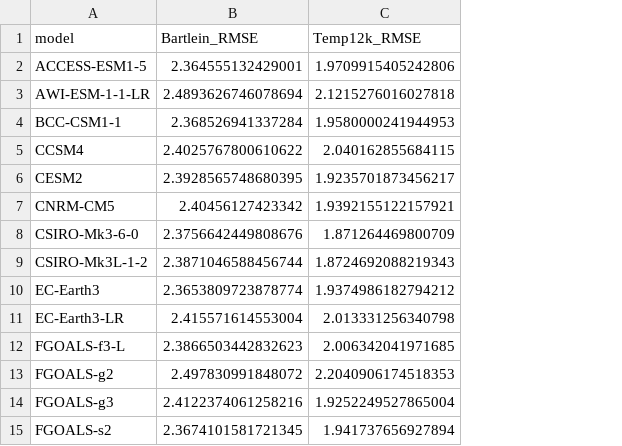
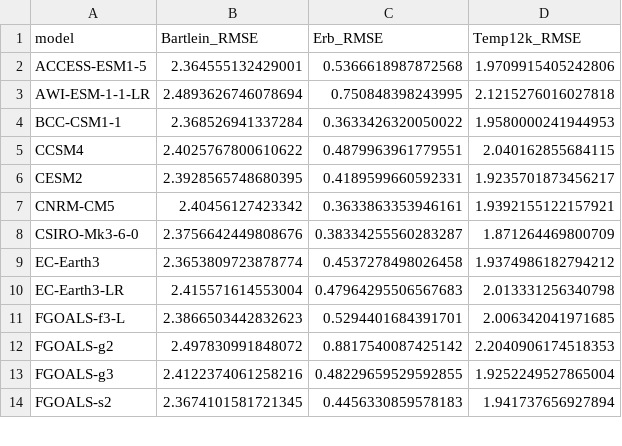
Before and after one commit to pmip4/PMIP7-vision, a CSV file: carpet_diagram/output/rmse_summary_midHolocene.csv, drawn as a sheet; only a part is shown; removed rows and columns are numbered as before the commit, all else as after; the diff names each change by its address in the sheet, - before the commit and + after, or states it on an @@ line.

```diff
--- a/carpet_diagram/output/rmse_summary_midHolocene.csv
+++ b/carpet_diagram/output/rmse_summary_midHolocene.csv
+column C (Erb_RMSE), rows 2-14: 0.5366618987872568 | 0.750848398243995 | 0.3633426320050022 | 0.4879963961779551 | 0.4189599660592331 | 0.3633863353946161 | 0.38334255560283287 | 0.4537278498026458 | 0.47964295506567683 | 0.5294401684391701 | 0.8817540087425142 | 0.48229659529592855 | 0.4456330859578183
-row 9: CSIRO-Mk3L-1-2 | 2.3871046588456744 | 1.8724692088219343
```
Also changed, not shown: carpet_diagram/output/rmse_long_lgm.csv, carpet_diagram/output/rmse_long_midHolocene.csv, 22 other files.
